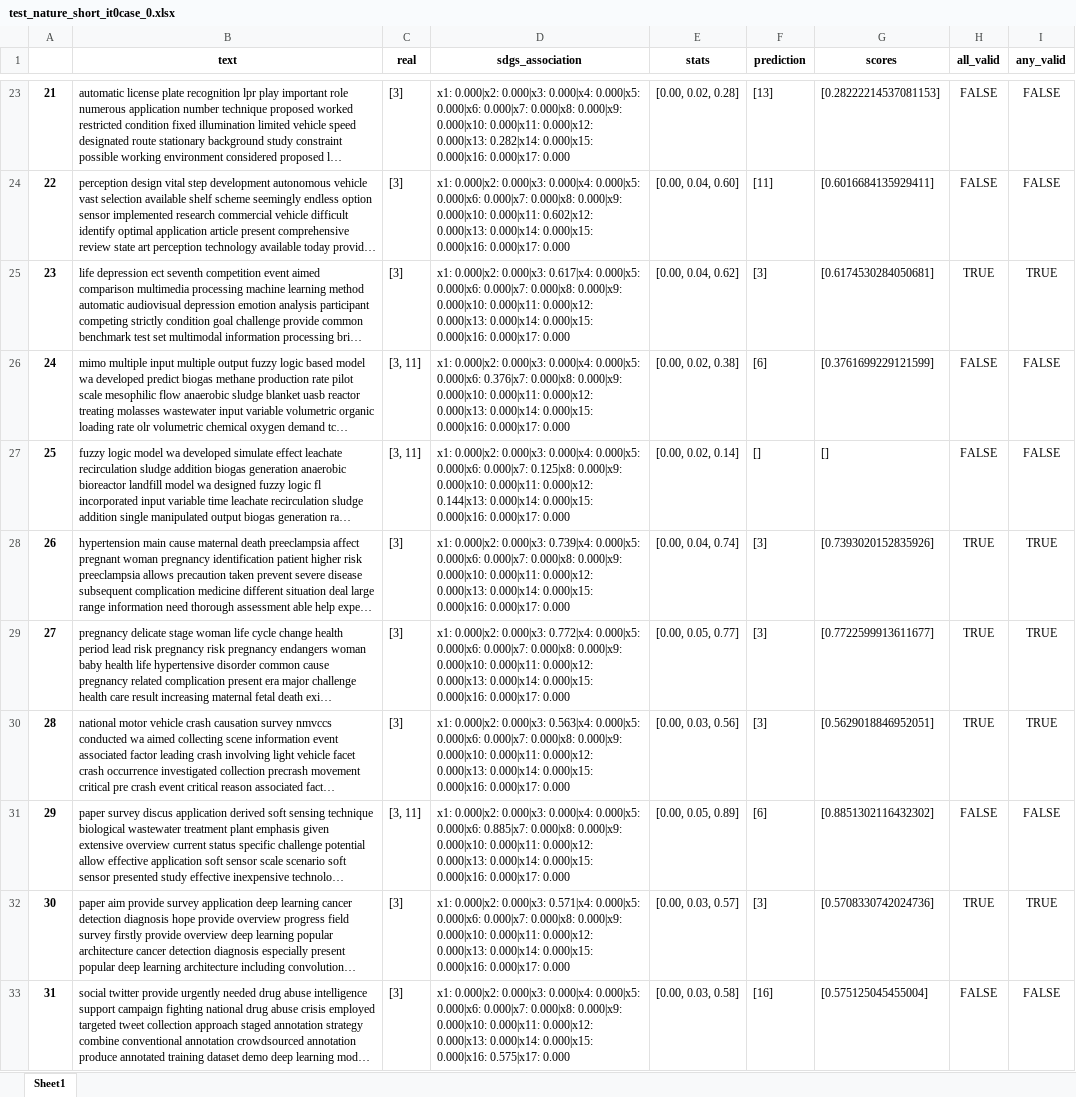
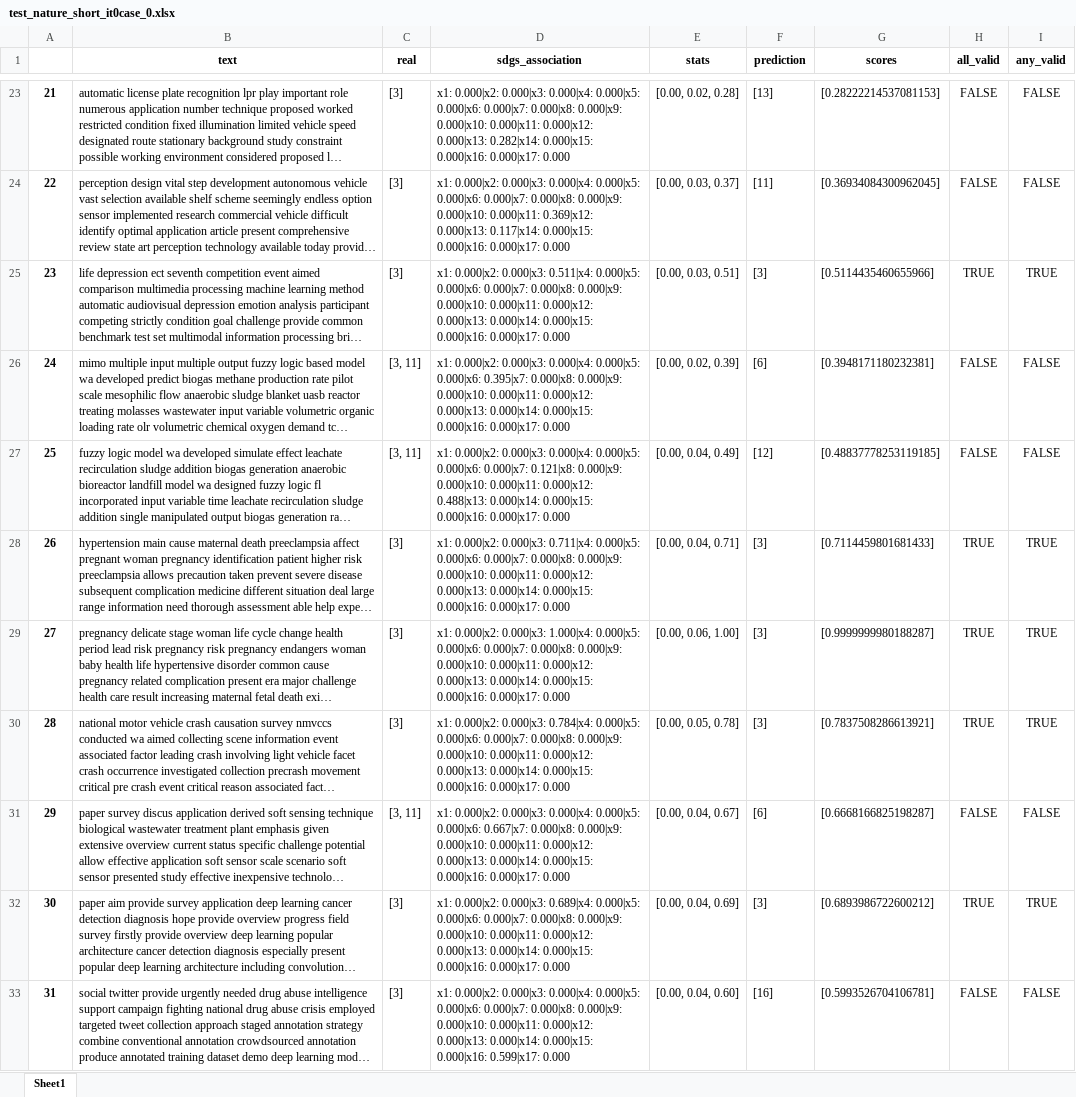
Before and after one commit to alsanron/NLP-SDGs_Classificator, an Excel workbook: Project_python/out/Bertopic/test_nature_short_it0case_0.xlsx, sheet Sheet1, drawn as a sheet; only a part is shown, gaps mark what is left out; long unchanged cells end in …; values as stored, in another font and other column widths than the file's, no borders; the diff covers the shown part only; the diff names each change by its address in the sheet, - before the commit and + after, or states it on an @@ line.

```diff
--- a/Project_python/out/Bertopic/test_nature_short_it0case_0.xlsx (sheet Sheet1)
+++ b/Project_python/out/Bertopic/test_nature_short_it0case_0.xlsx (sheet Sheet1)
-D24 (sdgs_association): …0.000|x10: 0.000|x11: 0.602|x12: 0.000|x13: 0.000|x14: 0.000|x15: 0.000|x16:…
+D24 (sdgs_association): …0.000|x10: 0.000|x11: 0.369|x12: 0.000|x13: 0.117|x14: 0.000|x15: 0.000|x16:…
-E24 (stats): [0.00, 0.04, 0.60]
+E24 (stats): [0.00, 0.03, 0.37]
-G24 (scores): [0.6016684135929411]
+G24 (scores): [0.36934084300962045]
-D25 (sdgs_association): …0.000|x2: 0.000|x3: 0.617|x4: 0.000|x5: 0.000|x6:…
+D25 (sdgs_association): …0.000|x2: 0.000|x3: 0.511|x4: 0.000|x5: 0.000|x6:…
-E25 (stats): [0.00, 0.04, 0.62]
+E25 (stats): [0.00, 0.03, 0.51]
-G25 (scores): [0.6174530284050681]
+G25 (scores): [0.5114435460655966]
-D26 (sdgs_association): …0.000|x5: 0.000|x6: 0.376|x7: 0.000|x8: 0.000|x9:…
+D26 (sdgs_association): …0.000|x5: 0.000|x6: 0.395|x7: 0.000|x8: 0.000|x9:…
-E26 (stats): [0.00, 0.02, 0.38]
+E26 (stats): [0.00, 0.02, 0.39]
-G26 (scores): [0.3761699229121599]
+G26 (scores): [0.3948171180232381]
-D27 (sdgs_association): …0.000|x6: 0.000|x7: 0.125|x8: 0.000|x9: 0.000|x10: 0.000|x11: 0.000|x12: 0.144|x13: 0.000|x14: 0.000|x15:…
+D27 (sdgs_association): …0.000|x6: 0.000|x7: 0.121|x8: 0.000|x9: 0.000|x10: 0.000|x11: 0.000|x12: 0.488|x13: 0.000|x14: 0.000|x15:…
-E27 (stats): [0.00, 0.02, 0.14]
+E27 (stats): [0.00, 0.04, 0.49]
-F27 (prediction): []
+F27 (prediction): [12]
-G27 (scores): []
+G27 (scores): [0.48837778253119185]
-D28 (sdgs_association): …0.000|x2: 0.000|x3: 0.739|x4: 0.000|x5: 0.000|x6:…
+D28 (sdgs_association): …0.000|x2: 0.000|x3: 0.711|x4: 0.000|x5: 0.000|x6:…
-E28 (stats): [0.00, 0.04, 0.74]
+E28 (stats): [0.00, 0.04, 0.71]
-G28 (scores): [0.7393020152835926]
+G28 (scores): [0.7114459801681433]
-D29 (sdgs_association): …0.000|x2: 0.000|x3: 0.772|x4: 0.000|x5: 0.000|x6:…
+D29 (sdgs_association): …0.000|x2: 0.000|x3: 1.000|x4: 0.000|x5: 0.000|x6:…
-E29 (stats): [0.00, 0.05, 0.77]
+E29 (stats): [0.00, 0.06, 1.00]
-G29 (scores): [0.7722599913611677]
+G29 (scores): [0.9999999980188287]
-D30 (sdgs_association): …0.000|x2: 0.000|x3: 0.563|x4: 0.000|x5: 0.000|x6:…
+D30 (sdgs_association): …0.000|x2: 0.000|x3: 0.784|x4: 0.000|x5: 0.000|x6:…
-E30 (stats): [0.00, 0.03, 0.56]
+E30 (stats): [0.00, 0.05, 0.78]
-G30 (scores): [0.5629018846952051]
+G30 (scores): [0.7837508286613921]
-D31 (sdgs_association): …0.000|x5: 0.000|x6: 0.885|x7: 0.000|x8: 0.000|x9:…
+D31 (sdgs_association): …0.000|x5: 0.000|x6: 0.667|x7: 0.000|x8: 0.000|x9:…
-E31 (stats): [0.00, 0.05, 0.89]
+E31 (stats): [0.00, 0.04, 0.67]
-G31 (scores): [0.8851302116432302]
+G31 (scores): [0.6668166825198287]
-D32 (sdgs_association): …0.000|x2: 0.000|x3: 0.571|x4: 0.000|x5: 0.000|x6:…
+D32 (sdgs_association): …0.000|x2: 0.000|x3: 0.689|x4: 0.000|x5: 0.000|x6:…
-E32 (stats): [0.00, 0.03, 0.57]
+E32 (stats): [0.00, 0.04, 0.69]
-G32 (scores): [0.5708330742024736]
+G32 (scores): [0.6893986722600212]
-D33 (sdgs_association): …0.000|x15: 0.000|x16: 0.575|x17: 0.000
+D33 (sdgs_association): …0.000|x15: 0.000|x16: 0.599|x17: 0.000
-E33 (stats): [0.00, 0.03, 0.58]
+E33 (stats): [0.00, 0.04, 0.60]
-G33 (scores): [0.575125045455004]
+G33 (scores): [0.5993526704106781]
```
Also changed, not shown: 442 edited cells elsewhere in this sheet, Project_python/out/All/test_nature_short.xlsx, Project_python/out/All/test_training.xlsx, 41 other files.
